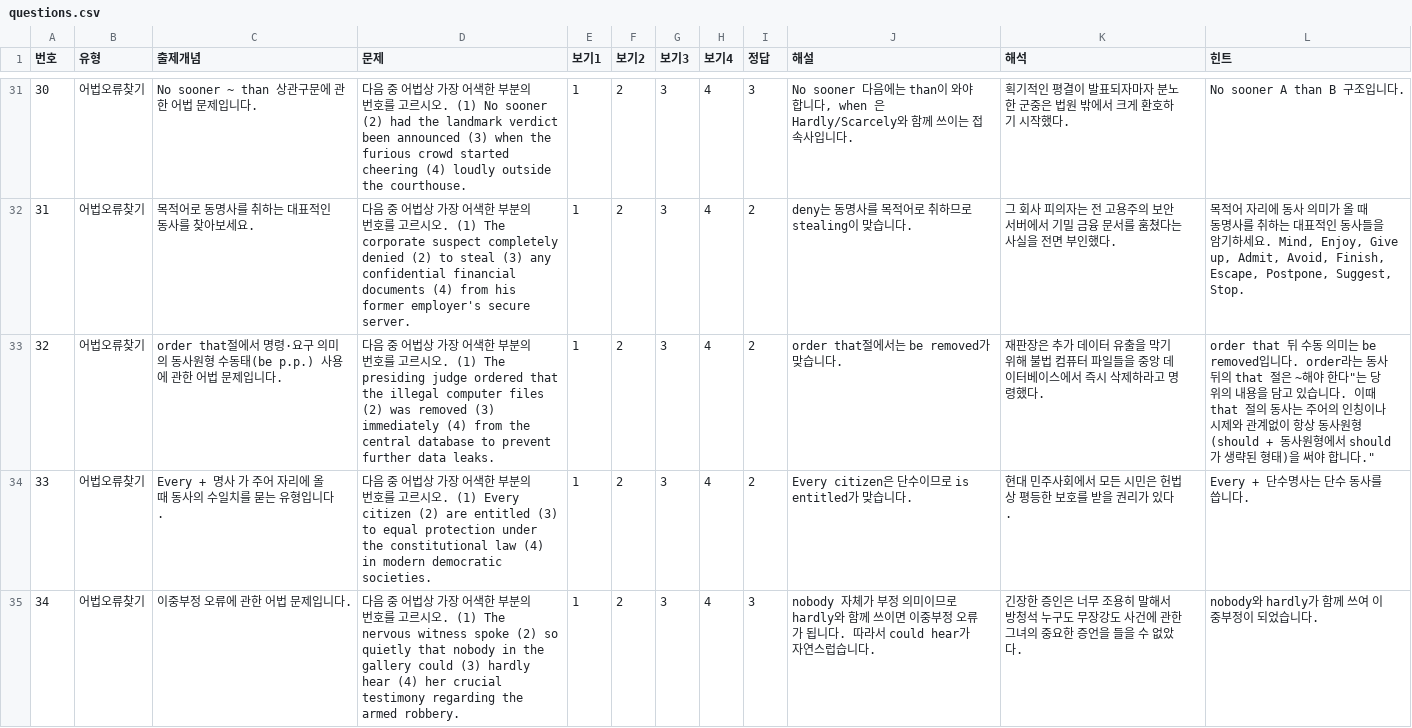
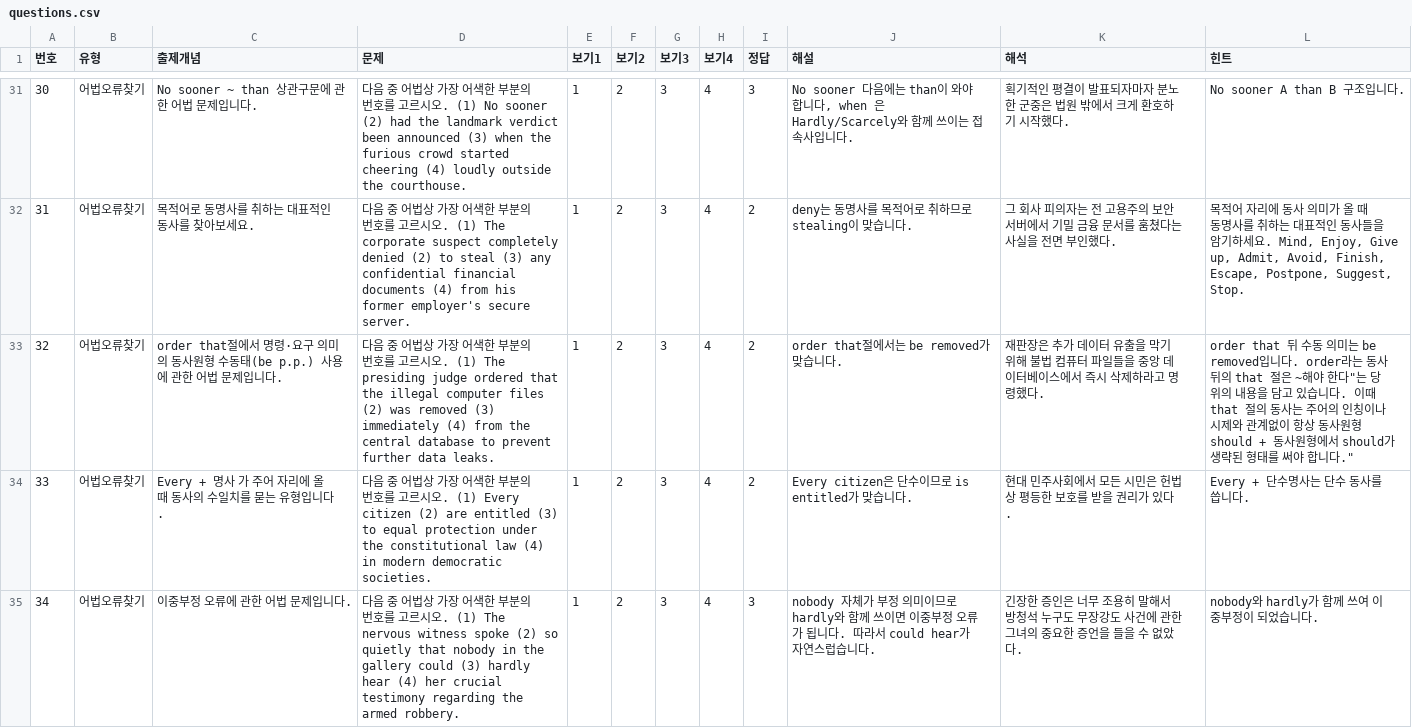
Before and after one commit to davidhor2026/law-english, a CSV file: questions.csv, drawn as a sheet; only a part is shown, gaps mark what is left out.

Commit message:
Update questions.csv

```diff
--- a/questions.csv
+++ b/questions.csv
@@ -32,3 +32,3 @@
 "31","어법오류찾기","목적어로 동명사를 취하는 대표적인 동사를 찾아보세요.","다음 중 어법상 가장 어색한 부분의 번호를 고르시오. (1) The corporate suspect completely denied (2) to steal (3) any confidential financial documents (4) from his former employer's secure server.","1","2","3","4","2","deny는 동명사를 목적어로 취하므로 stealing이 맞습니다.","그 회사 피의자는 전 고용주의 보안 서버에서 기밀 금융 문서를 훔쳤다는 사실을 전면 부인했다.","목적어 자리에 동사 의미가 올 때 동명사를 취하는 대표적인 동사들을 암기하세요. Mind, Enjoy, Give up, Admit, Avoid, Finish, Escape, Postpone, Suggest, Stop."
-"32","어법오류찾기","order that절에서 명령·요구 의미의 동사원형 수동태(be p.p.) 사용에 관한 어법 문제입니다.","다음 중 어법상 가장 어색한 부분의 번호를 고르시오. (1) The presiding judge ordered that the illegal computer files (2) was removed (3) immediately (4) from the central database to prevent further data leaks.","1","2","3","4","2","order that절에서는 be removed가 맞습니다.","재판장은 추가 데이터 유출을 막기 위해 불법 컴퓨터 파일들을 중앙 데이터베이스에서 즉시 삭제하라고 명령했다.","order that 뒤 수동 의미는 be removed입니다. order라는 동사 뒤의 that 절은 "~해야 한다"는 당위의 내용을 담고 있습니다. 이때 that 절의 동사는 주어의 인칭이나 시제와 관계없이 항상 동사원형(should + 동사원형에서 should가 생략된 형태)을 써야 합니다."
+"32","어법오류찾기","order that절에서 명령·요구 의미의 동사원형 수동태(be p.p.) 사용에 관한 어법 문제입니다.","다음 중 어법상 가장 어색한 부분의 번호를 고르시오. (1) The presiding judge ordered that the illegal computer files (2) was removed (3) immediately (4) from the central database to prevent further data leaks.","1","2","3","4","2","order that절에서는 be removed가 맞습니다.","재판장은 추가 데이터 유출을 막기 위해 불법 컴퓨터 파일들을 중앙 데이터베이스에서 즉시 삭제하라고 명령했다.","order that 뒤 수동 의미는 be removed입니다. order라는 동사 뒤의 that 절은 "~해야 한다"는 당위의 내용을 담고 있습니다. 이때 that 절의 동사는 주어의 인칭이나 시제와 관계없이 항상 동사원형 should + 동사원형에서 should가 생략된 형태를 써야 합니다."
 "33","어법오류찾기","Every + 명사 가 주어 자리에 올 때 동사의 수일치를 묻는 유형입니다.","다음 중 어법상 가장 어색한 부분의 번호를 고르시오. (1) Every citizen (2) are entitled (3) to equal protection under the constitutional law (4) in modern democratic societies.","1","2","3","4","2","Every citizen은 단수이므로 is entitled가 맞습니다.","현대 민주사회에서 모든 시민은 헌법상 평등한 보호를 받을 권리가 있다.","Every + 단수명사는 단수 동사를 씁니다."
```
